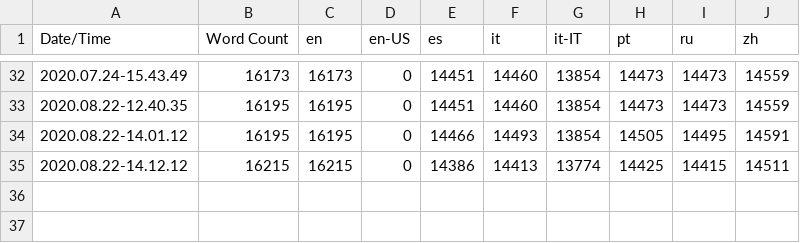
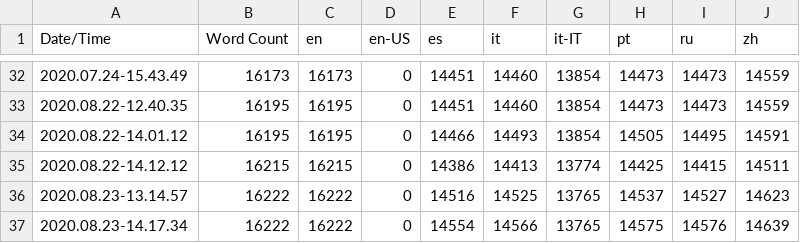
Before and after one commit to adriaortizN/DieAgain, a CSV file: DieAgain 4.23/Content/Localization/Game/Game.csv, drawn as a sheet; only a part is shown, gaps mark what is left out; the diff names each change by its address in the sheet, - before the commit and + after, or states it on an @@ line.

```diff
--- a/DieAgain 4.23/Content/Localization/Game/Game.csv
+++ b/DieAgain 4.23/Content/Localization/Game/Game.csv
+row 36: 2020.08.23-13.14.57 | 16222 | 16222 | 0 | 14516 | 14525 | 13765 | 14537 | 14527 | 14623
+row 37: 2020.08.23-14.17.34 | 16222 | 16222 | 0 | 14554 | 14566 | 13765 | 14575 | 14576 | 14639
```
Also changed, not shown: 34 other files.
